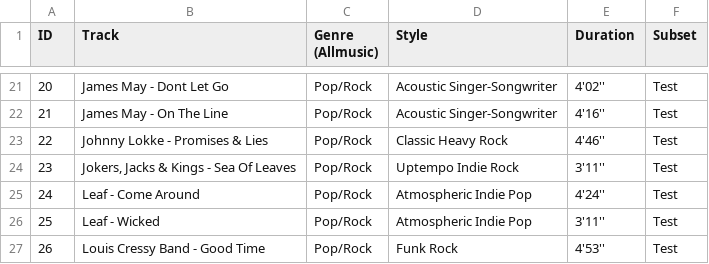
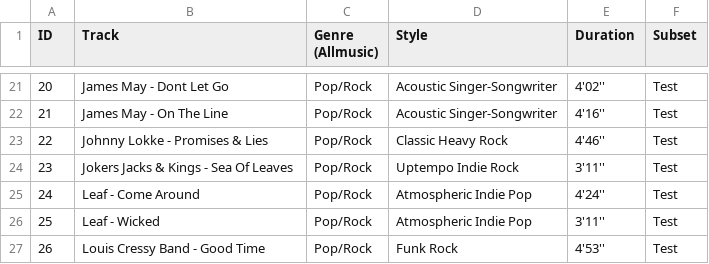
Before and after one commit to faroit/sisec-mus-results, a CSV file: tracklist.csv, drawn as a sheet; only a part is shown, gaps mark what is left out.

Commit message:
Update

```diff
--- a/tracklist.csv
+++ b/tracklist.csv
@@ -23,3 +23,3 @@ ID;Track;Genre (Allmusic);Style;Duration;Subset;
 22;Johnny Lokke - Promises & Lies;Pop/Rock;Classic Heavy Rock;4'46'';Test;
-23;"Jokers, Jacks & Kings - Sea Of Leaves";Pop/Rock;Uptempo Indie Rock;3'11'';Test;
+23;Jokers Jacks & Kings - Sea Of Leaves;Pop/Rock;Uptempo Indie Rock;3'11'';Test;
 24;Leaf - Come Around;Pop/Rock;Atmospheric Indie Pop;4'24'';Test;
```
